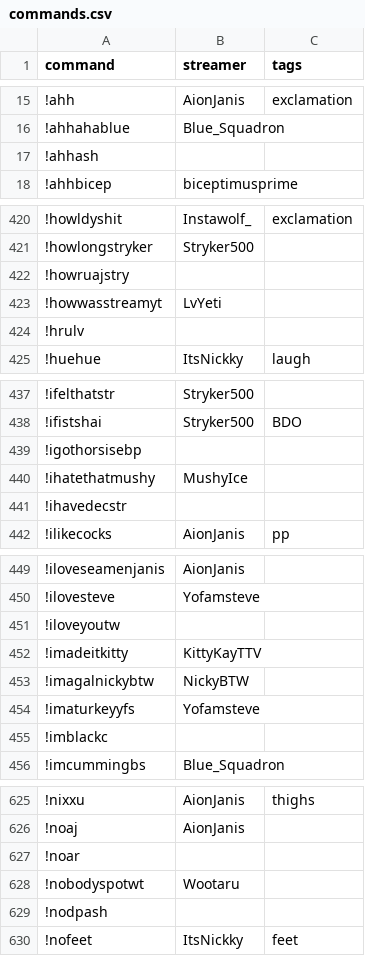
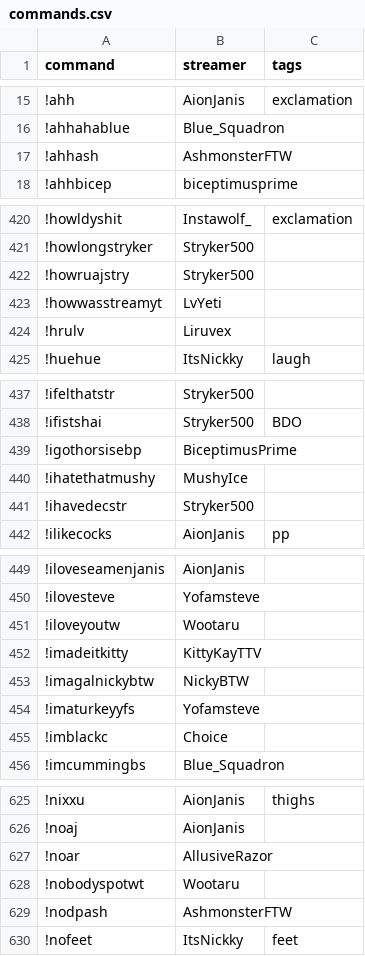
Before and after one commit to aionjanis/aionjanis.github.io, a CSV file: commands.csv, drawn as a sheet; only a part is shown, gaps mark what is left out; the diff covers the shown part only.

```diff
--- a/commands.csv
+++ b/commands.csv
@@ -16,3 +16,3 @@ command,streamer,tags
 !ahhahablue,Blue_Squadron,
-!ahhash,,
+!ahhash,AshmonsterFTW,
 !ahhbicep,biceptimusprime,
@@ -421,5 +421,5 @@ command,streamer,tags
 !howlongstryker,Stryker500,
-!howruajstry,,
+!howruajstry,Stryker500,
 !howwasstreamyt,LvYeti,
-!hrulv,,
+!hrulv,Liruvex,
 !huehue,ItsNickky,laugh
@@ -438,5 +438,5 @@ command,streamer,tags
 !ifistshai,Stryker500,BDO
-!igothorsisebp,,
+!igothorsisebp,BiceptimusPrime,
 !ihatethatmushy,MushyIce,
-!ihavedecstr,,
+!ihavedecstr,Stryker500,
 !ilikecocks,AionJanis,pp
@@ -450,3 +450,3 @@ command,streamer,tags
 !ilovesteve,Yofamsteve,
-!iloveyoutw,,
+!iloveyoutw,Wootaru,
 !imadeitkitty,KittyKayTTV,
@@ -454,3 +454,3 @@ command,streamer,tags
 !imaturkeyyfs,Yofamsteve,
-!imblackc,,
+!imblackc,Choice,
 !imcummingbs,Blue_Squadron,
@@ -626,5 +626,5 @@ command,streamer,tags
 !noaj,AionJanis,
-!noar,,
+!noar,AllusiveRazor,
 !nobodyspotwt,Wootaru,
-!nodpash,,
+!nodpash,AshmonsterFTW,
 !nofeet,ItsNickky,feet
```
Also changed, not shown: 54 edited cells elsewhere in this file.
